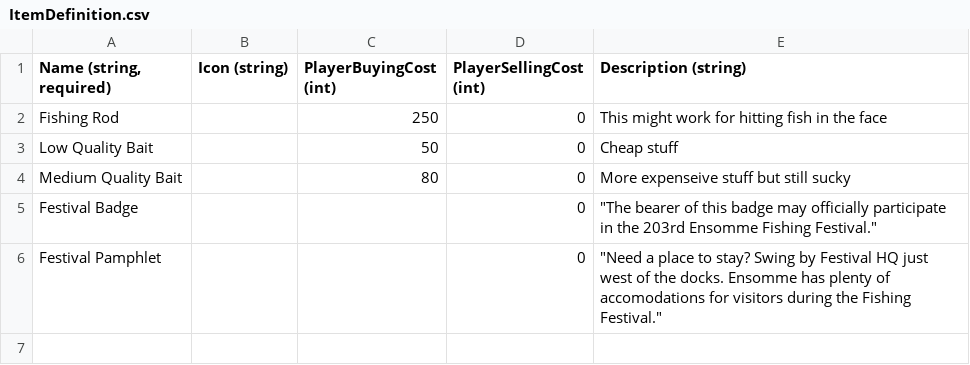
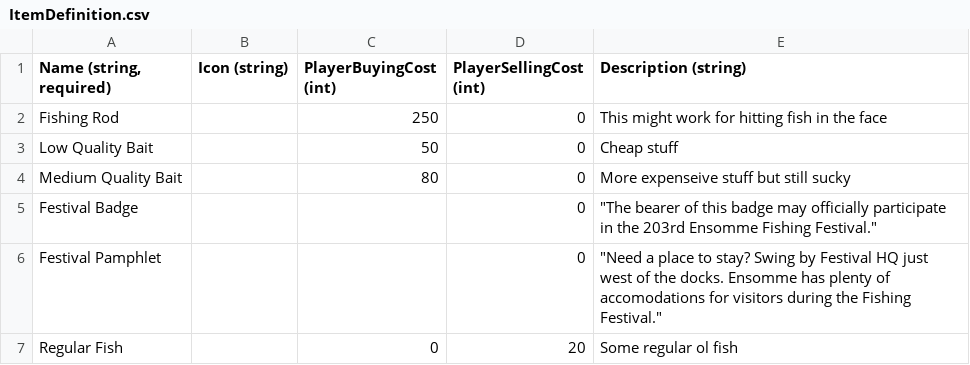
Before and after one commit to dantogno/FishStory, a CSV file: FishStory/FishStory/Content/GlobalContent/ItemDefinition.csv, drawn as a sheet.

Commit message:
Player can catch fish. Animation needs work.

```diff
--- a/FishStory/FishStory/Content/GlobalContent/ItemDefinition.csv
+++ b/FishStory/FishStory/Content/GlobalContent/ItemDefinition.csv
@@ -6 +6,2 @@ Festival Badge,,,0,"""The bearer of this badge may officially participate in the
 Festival Pamphlet,,,0,"""Need a place to stay? Swing by Festival HQ just west of the docks. Ensomme has plenty of accomodations for visitors during the Fishing Festival."""
+Regular Fish,,0,20,Some regular ol fish
```
Also changed, not shown: 6 other files.
